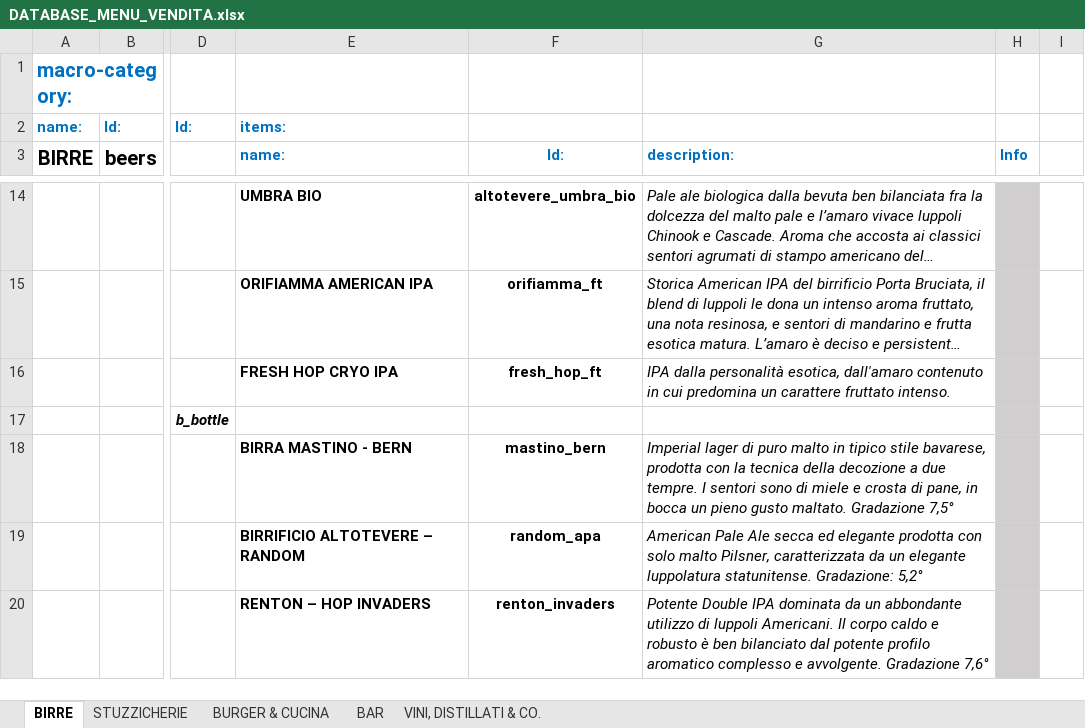
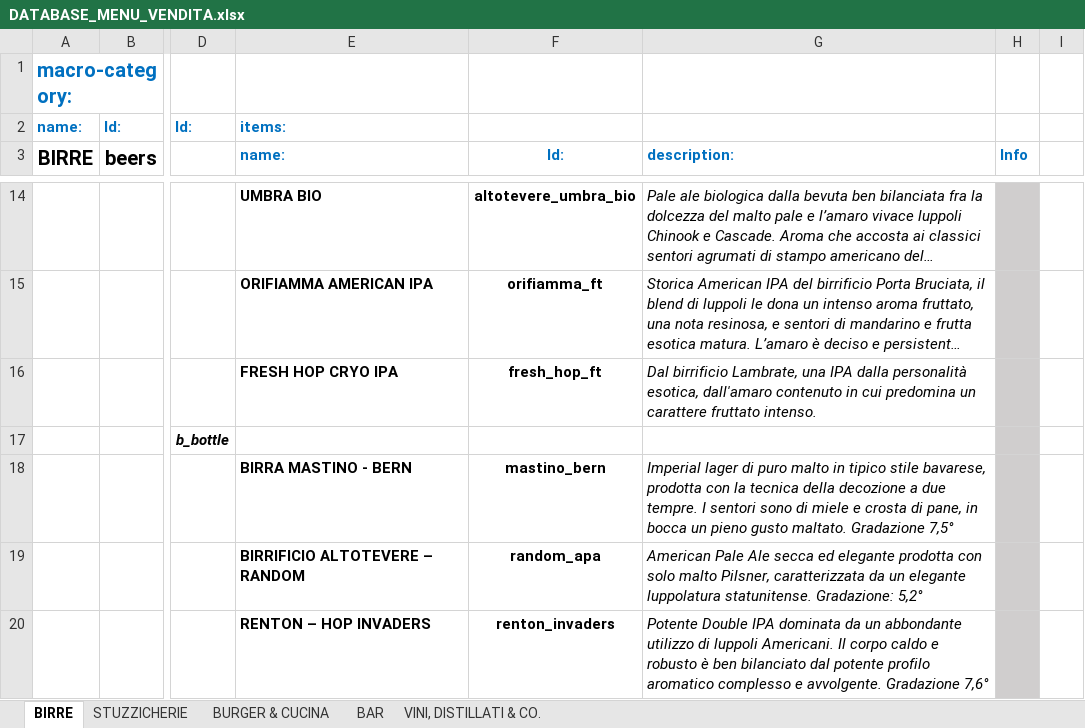
Before and after one commit to jb-pub/menu, an Excel workbook: excel/DATABASE_MENU_VENDITA.xlsx, sheet BIRRE, drawn as a sheet; only a part is shown, gaps mark what is left out; long unchanged cells end in …; values as stored, in another font and other column widths than the file's, no borders; the diff names each change by its address in the sheet, - before the commit and + after, or states it on an @@ line.

```diff
--- a/excel/DATABASE_MENU_VENDITA.xlsx (sheet BIRRE)
+++ b/excel/DATABASE_MENU_VENDITA.xlsx (sheet BIRRE)
-G16 (description:): IPA dalla…
+G16 (description:): Dal birrificio Lambrate, una IPA dalla…
```
Also changed, not shown: 1 other file.
